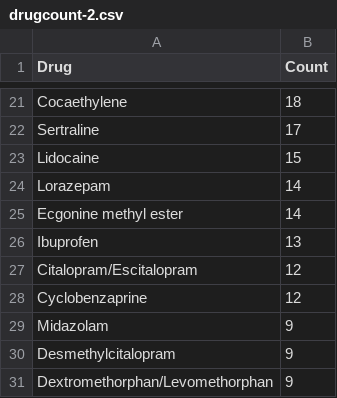
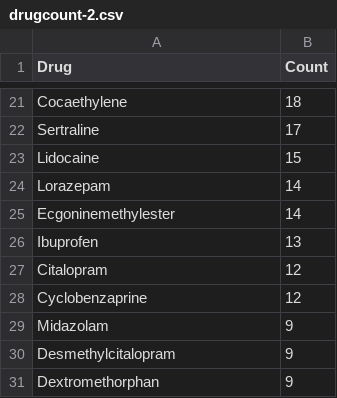
Before and after one commit to Lizardbb/CT-CDR, a CSV file: Toxicology Data/drugcount-2.csv, drawn as a sheet; only a part is shown, gaps mark what is left out.

```diff
--- a/Toxicology Data/drugcount-2.csv
+++ b/Toxicology Data/drugcount-2.csv
@@ -24,5 +24,5 @@
 "Lorazepam                               ",14
-"Ecgonine methyl ester                   ",14
+"Ecgoninemethylester                   ",14
 "Ibuprofen                               ",13
-"Citalopram/Escitalopram               ",12
+"Citalopram               ",12
 "Cyclobenzaprine                         ",12
@@ -30,2 +30,2 @@
 "Desmethylcitalopram  ",9
-"Dextromethorphan/Levomethorphan         ",9
+"Dextromethorphan         ",9
```
Also changed, not shown: Toxicology Data/totaleddrugbyage.csv, 6 other files.
